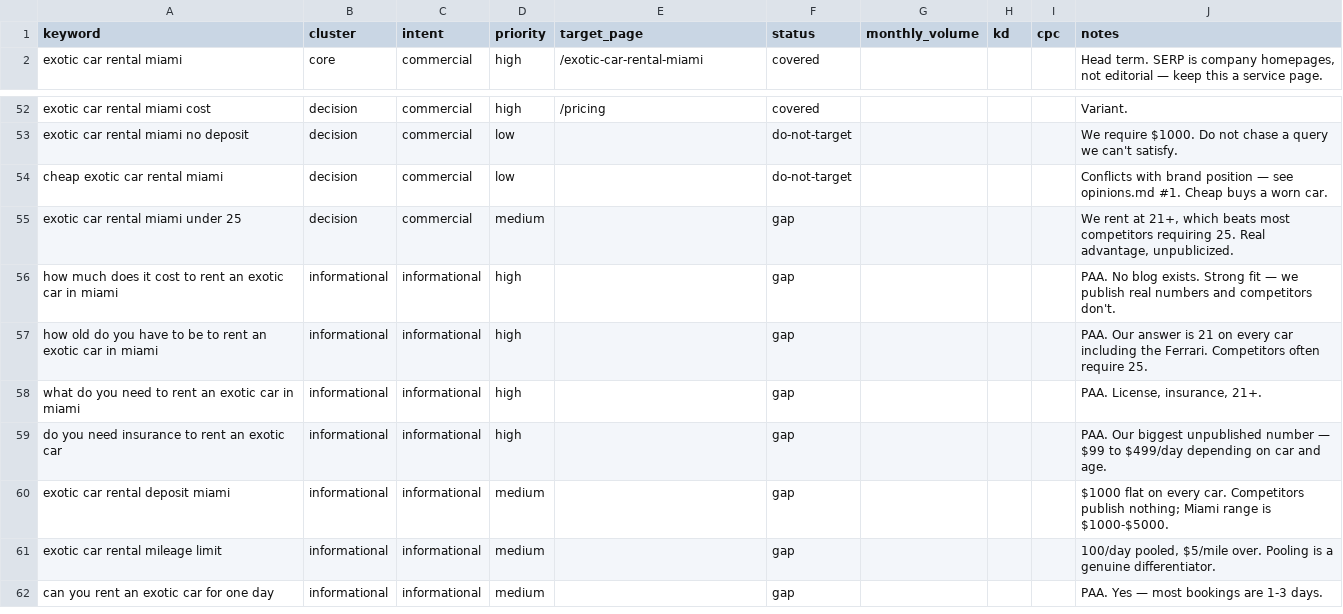
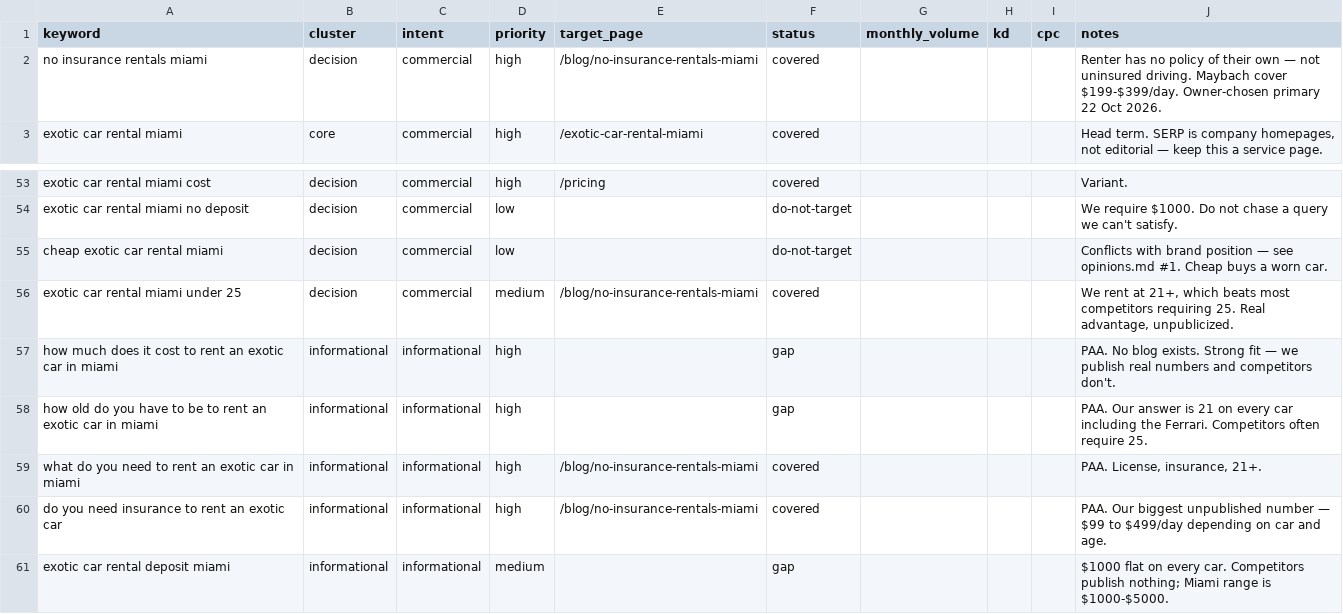
Before and after one commit to robertacomella-png/Lussaro-Collection, a CSV file: keywords.csv, drawn as a sheet; only a part is shown, gaps mark what is left out; the shorter side is filled out with more unchanged rows.

```diff
--- a/keywords.csv
+++ b/keywords.csv
@@ -1,2 +1,3 @@
 keyword,cluster,intent,priority,target_page,status,monthly_volume,kd,cpc,notes
+no insurance rentals miami,decision,commercial,high,/blog/no-insurance-rentals-miami,covered,,,,"Renter has no policy of their own — not uninsured driving. Maybach cover $199-$399/day. Owner-chosen primary 22 Oct 2026."
 exotic car rental miami,core,commercial,high,/exotic-car-rental-miami,covered,,,,"Head term. SERP is company homepages, not editorial — keep this a service page."
@@ -54,7 +55,7 @@ exotic car rental miami no deposit,decision,commercial,low,,do-not-target,,,,We
 cheap exotic car rental miami,decision,commercial,low,,do-not-target,,,,Conflicts with brand position — see opinions.md #1. Cheap buys a worn car.
-exotic car rental miami under 25,decision,commercial,medium,,gap,,,,"We rent at 21+, which beats most competitors requiring 25. Real advantage, unpublicized."
+exotic car rental miami under 25,decision,commercial,medium,/blog/no-insurance-rentals-miami,covered,,,,"We rent at 21+, which beats most competitors requiring 25. Real advantage, unpublicized."
 how much does it cost to rent an exotic car in miami,informational,informational,high,,gap,,,,PAA. No blog exists. Strong fit — we publish real numbers and competitors don't.
 how old do you have to be to rent an exotic car in miami,informational,informational,high,,gap,,,,PAA. Our answer is 21 on every car including the Ferrari. Competitors often require 25.
-what do you need to rent an exotic car in miami,informational,informational,high,,gap,,,,"PAA. License, insurance, 21+."
-do you need insurance to rent an exotic car,informational,informational,high,,gap,,,,PAA. Our biggest unpublished number — $99 to $499/day depending on car and age.
+what do you need to rent an exotic car in miami,informational,informational,high,/blog/no-insurance-rentals-miami,covered,,,,"PAA. License, insurance, 21+."
+do you need insurance to rent an exotic car,informational,informational,high,/blog/no-insurance-rentals-miami,covered,,,,PAA. Our biggest unpublished number — $99 to $499/day depending on car and age.
 exotic car rental deposit miami,informational,informational,medium,,gap,,,,$1000 flat on every car. Competitors publish nothing; Miami range is $1000-$5000.
```
Also changed, not shown: 15 other files.
